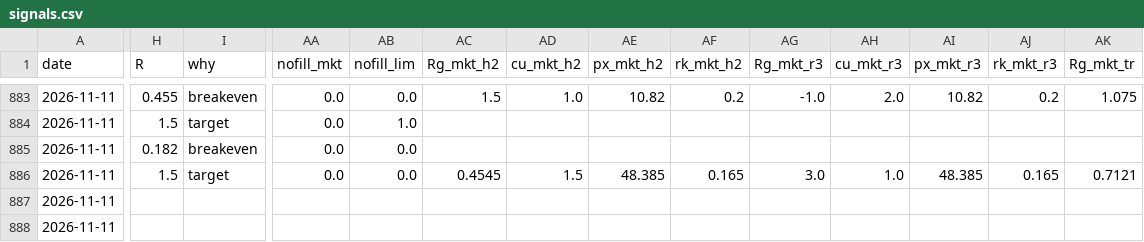
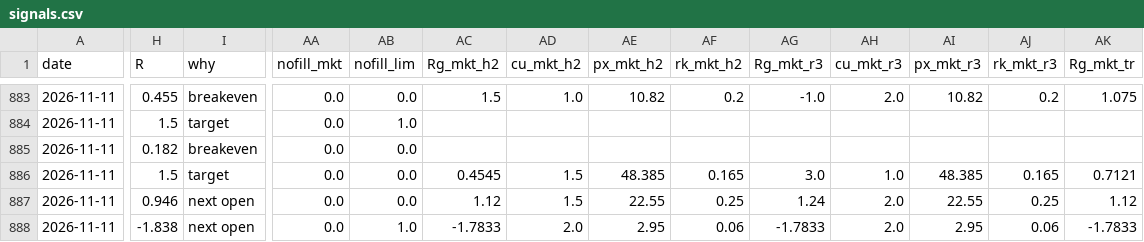
Before and after one commit to newurbaninfluence-lgtm/paper-trading-bot, a CSV file: signals.csv, drawn as a sheet; only a part is shown, gaps mark what is left out; the diff covers the shown part only; the diff names each change by its address in the sheet, - before the commit and + after, or states it on an @@ line.

```diff
--- a/signals.csv
+++ b/signals.csv
-H887 (R): (empty)
+H887 (R): 0.946
-I887:I888 (why): (empty)
+I887:I888 (why): next open
-AA887:AA888 (nofill_mkt): (empty)
+AA887:AA888 (nofill_mkt): 0.0
-AB887 (nofill_lim): (empty)
+AB887 (nofill_lim): 0.0
-AC887 (Rg_mkt_h2): (empty)
+AC887 (Rg_mkt_h2): 1.12
-AD887 (cu_mkt_h2): (empty)
+AD887 (cu_mkt_h2): 1.5
-AE887 (px_mkt_h2): (empty)
+AE887 (px_mkt_h2): 22.55
-AF887 (rk_mkt_h2): (empty)
+AF887 (rk_mkt_h2): 0.25
-AG887 (Rg_mkt_r3): (empty)
+AG887 (Rg_mkt_r3): 1.24
-AH887:AH888 (cu_mkt_r3): (empty)
+AH887:AH888 (cu_mkt_r3): 2.0
-AI887 (px_mkt_r3): (empty)
+AI887 (px_mkt_r3): 22.55
-AJ887 (rk_mkt_r3): (empty)
+AJ887 (rk_mkt_r3): 0.25
-AK887 (Rg_mkt_tr): (empty)
+AK887 (Rg_mkt_tr): 1.12
-H888 (R): (empty)
+H888 (R): -1.838
-AB888 (nofill_lim): (empty)
+AB888 (nofill_lim): 1.0
-AC888 (Rg_mkt_h2): (empty)
+AC888 (Rg_mkt_h2): -1.7833
-AD888 (cu_mkt_h2): (empty)
+AD888 (cu_mkt_h2): 2.0
-AE888 (px_mkt_h2): (empty)
+AE888 (px_mkt_h2): 2.95
-AF888 (rk_mkt_h2): (empty)
+AF888 (rk_mkt_h2): 0.06
-AG888 (Rg_mkt_r3): (empty)
+AG888 (Rg_mkt_r3): -1.7833
-AI888 (px_mkt_r3): (empty)
+AI888 (px_mkt_r3): 2.95
-AJ888 (rk_mkt_r3): (empty)
+AJ888 (rk_mkt_r3): 0.06
-AK888 (Rg_mkt_tr): (empty)
+AK888 (Rg_mkt_tr): -1.7833
```
Also changed, not shown: 20 edited cells elsewhere in this file, 3 other files.
